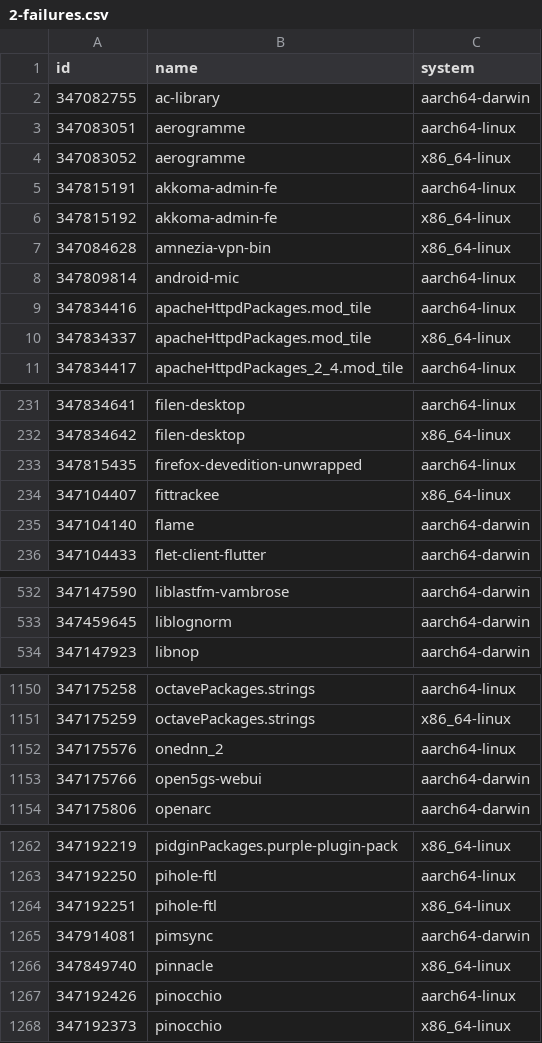
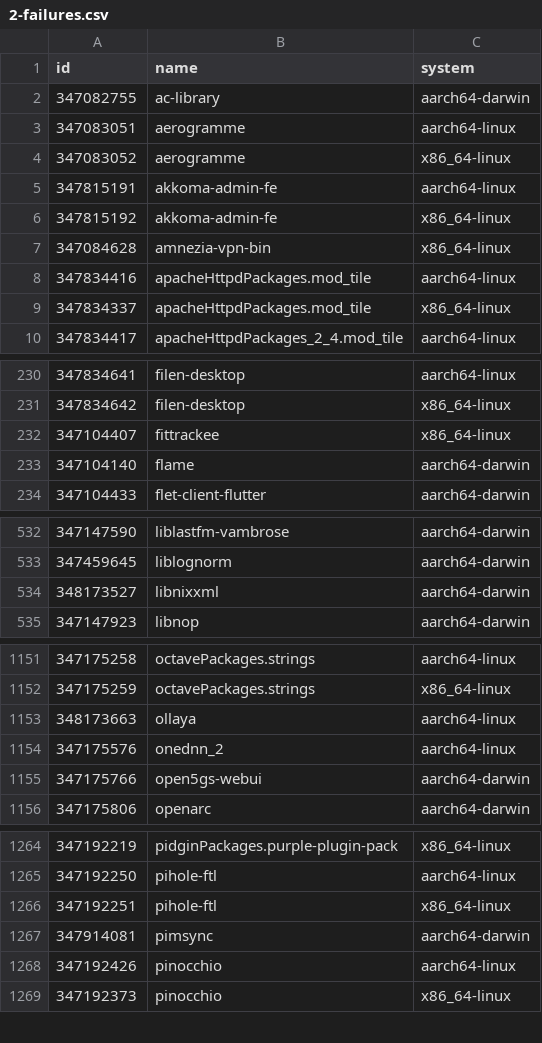
Before and after one commit to iedame/nixpkgs-failure-notify, a CSV file: results/trunk/2-failures.csv, drawn as a sheet; only a part is shown, gaps mark what is left out; the diff covers the shown part only.

```diff
--- a/results/trunk/2-failures.csv
+++ b/results/trunk/2-failures.csv
@@ -7,3 +7,2 @@ id,name,system
 347084628,amnezia-vpn-bin,x86_64-linux
-347809814,android-mic,aarch64-linux
 347834416,apacheHttpdPackages.mod_tile,aarch64-linux
@@ -232,3 +231,2 @@ id,name,system
 347834642,filen-desktop,x86_64-linux
-347815435,firefox-devedition-unwrapped,aarch64-linux
 347104407,fittrackee,x86_64-linux
@@ -533,2 +533,3 @@ id,name,system
 347459645,liblognorm,aarch64-darwin
+348173527,libnixxml,aarch64-darwin
 347147923,libnop,aarch64-darwin
@@ -1151,2 +1152,3 @@ id,name,system
 347175259,octavePackages.strings,x86_64-linux
+348173663,ollaya,aarch64-linux
 347175576,onednn_2,aarch64-linux
@@ -1265,3 +1267,2 @@ id,name,system
 347914081,pimsync,aarch64-darwin
-347849740,pinnacle,x86_64-linux
 347192426,pinocchio,aarch64-linux
```
Also changed, not shown: 2 added rows, 5 removed rows and 12 edited cells elsewhere in this file, results/trunk/3-failures-aarch64-darwin.csv, results/trunk/3-failures-aarch64-linux.csv, 5 other files.
